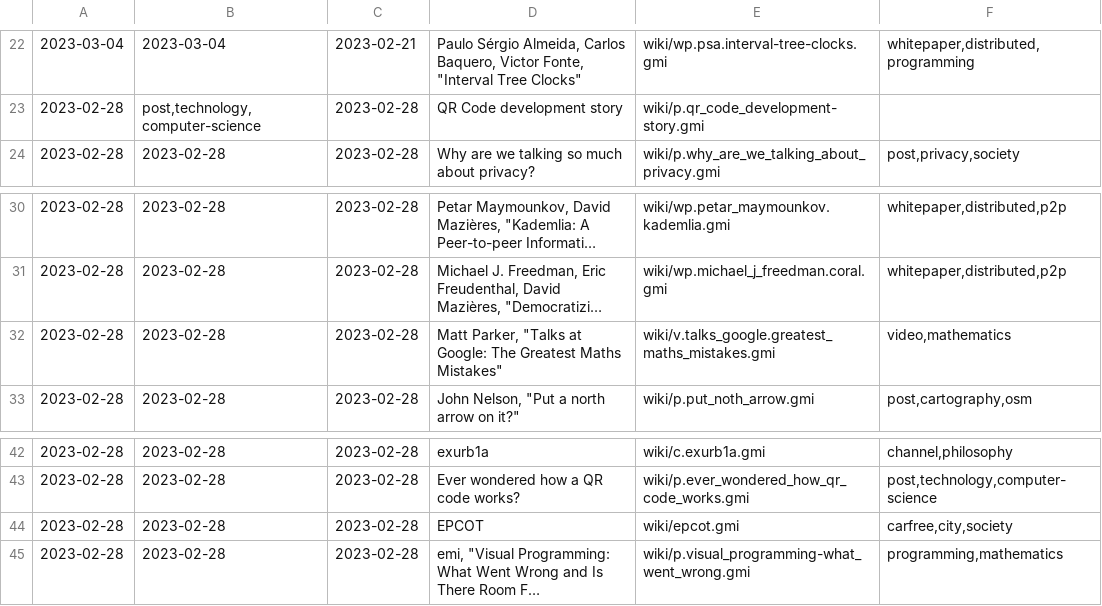
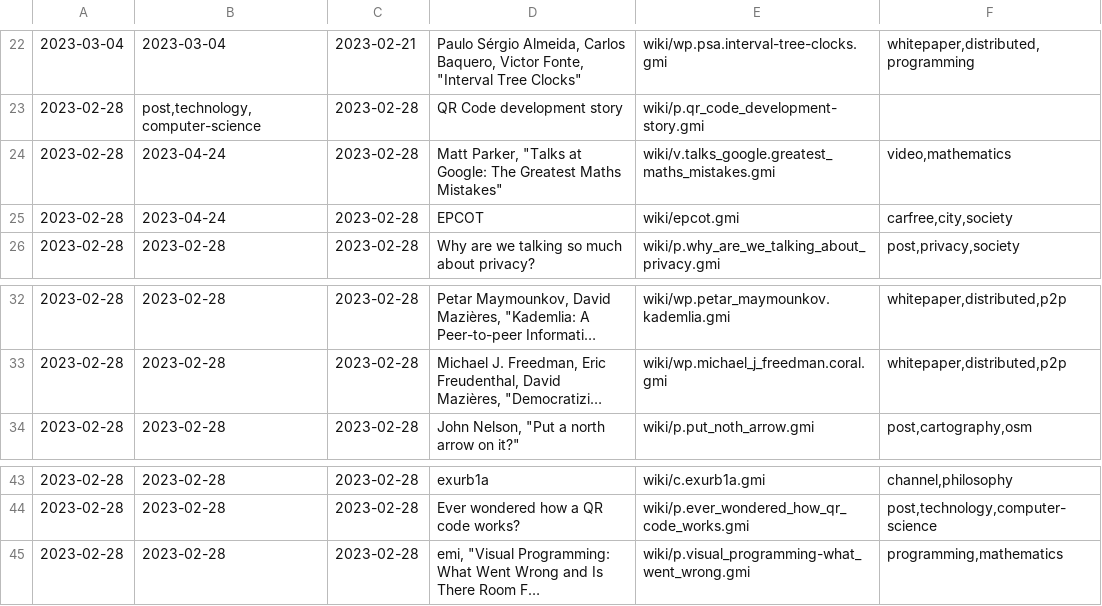
Before and after one commit to siiky/siiky.github.io, a TSV file: wiki-meta.tsv, drawn as a sheet; only a part is shown, gaps mark what is left out; long unchanged cells end in …; removed rows and columns are numbered as before the commit, all else as after; the diff names each change by its address in the sheet, - before the commit and + after, or states it on an @@ line.

Commit message:
Update tinylog, reclog, and wiki

```diff
--- a/wiki-meta.tsv
+++ b/wiki-meta.tsv
+row 24: 2023-02-28 | 2023-04-24 | 2023-02-28 | Matt Parker, "Talks at Google: The Greatest Maths Mistakes" | wiki/v.talks_google.greatest_maths_mistakes.gmi | video,mathematics
+row 25: 2023-02-28 | 2023-04-24 | 2023-02-28 | EPCOT | wiki/epcot.gmi | carfree,city,society
-row 32: 2023-02-28 | 2023-02-28 | 2023-02-28 | Matt Parker, "Talks at Google: The Greatest Maths Mistakes" | wiki/v.talks_google.greatest_maths_mistakes.gmi | video,mathematics
-row 44: 2023-02-28 | 2023-02-28 | 2023-02-28 | EPCOT | wiki/epcot.gmi | carfree,city,society
```
Also changed, not shown: 17 other files.
